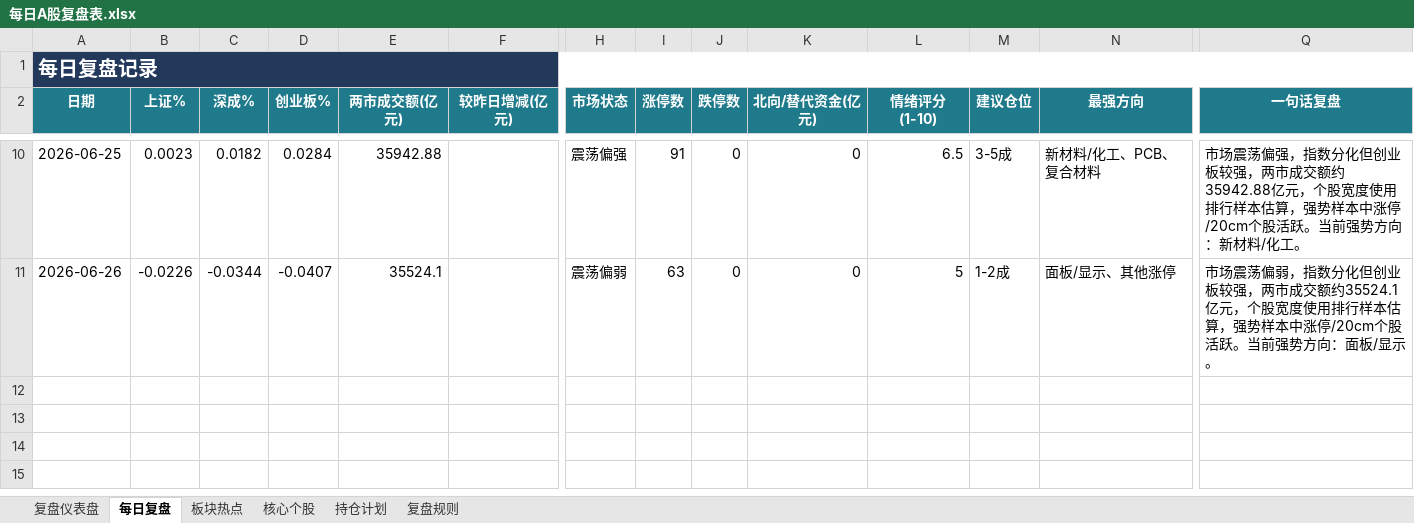
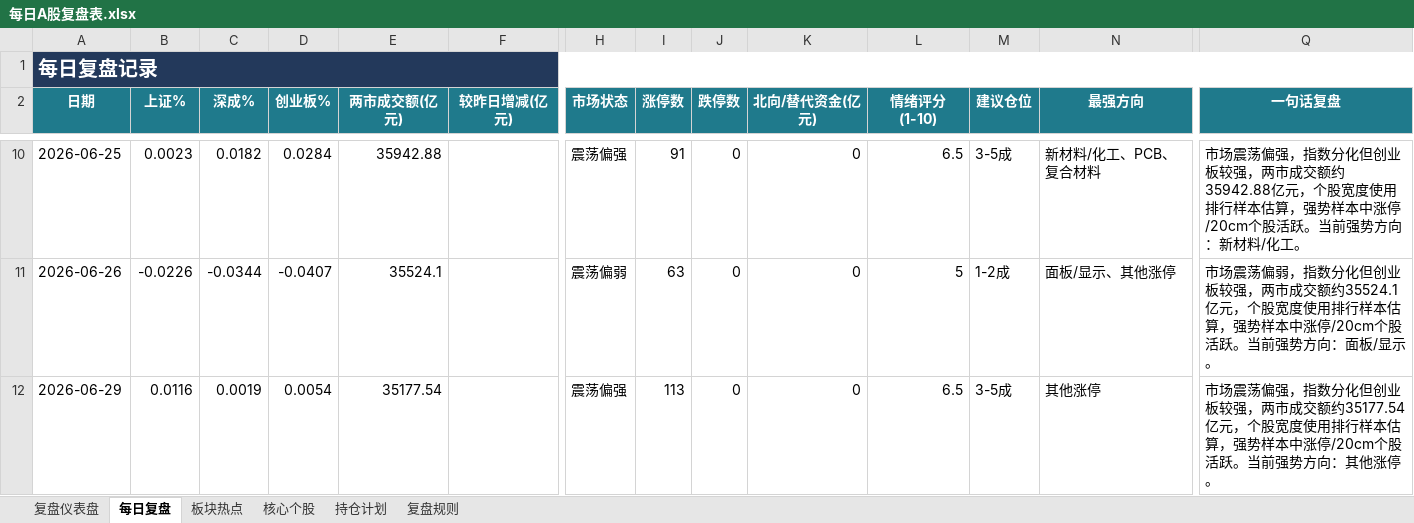
Before and after one commit to Toristricky/a-share-daily-review, an Excel workbook: 每日A股复盘表.xlsx, sheet 每日复盘, drawn as a sheet; only a part is shown, gaps mark what is left out; values as stored, in another font and other column widths than the file's, no borders; rows hold the shown columns only; the diff names each change by its address in the sheet, - before the commit and + after, or states it on an @@ line.

```diff
--- a/每日A股复盘表.xlsx (sheet 每日复盘)
+++ b/每日A股复盘表.xlsx (sheet 每日复盘)
+row 12: 2026-06-29 | 0.0116 | 0.0019 | 0.0054 | 35177.54 |  | 震荡偏强 | 113 | 0 | 0 | 6.5 | 3-5成 | 其他涨停 | 市场震荡偏强，指数分化但创业板较强，两市成交额约35177.54亿元，个股宽度使用排行样本估算，强势样本中涨停/20cm个股活跃。当前强势方向：其他涨停。
```
Also changed, not shown: 3 other files.
